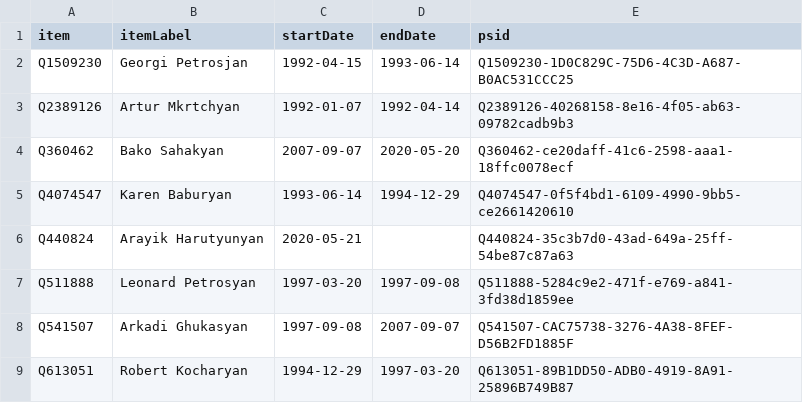
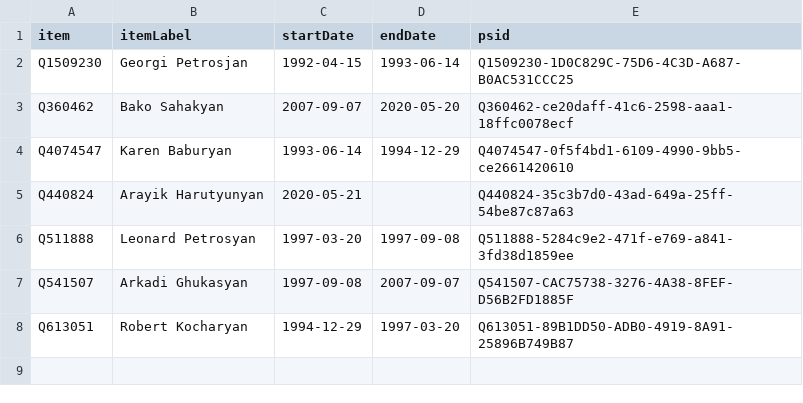
Before and after one commit to every-politician-scrapers/artsakh-ministers, a CSV file: sources/president/wikidata.csv, drawn as a sheet.

Commit message:
Compare external sources to Wikidata

```diff
--- a/sources/president/wikidata.csv
+++ b/sources/president/wikidata.csv
@@ -2,3 +2,2 @@ item,itemLabel,startDate,endDate,psid
 Q1509230,Georgi Petrosjan,1992-04-15,1993-06-14,Q1509230-1D0C829C-75D6-4C3D-A687-B0AC531CCC25
-Q2389126,Artur Mkrtchyan,1992-01-07,1992-04-14,Q2389126-40268158-8e16-4f05-ab63-09782cadb9b3
 Q360462,Bako Sahakyan,2007-09-07,2020-05-20,Q360462-ce20daff-41c6-2598-aaa1-18ffc0078ecf
```
Also changed, not shown: 1 other file.
